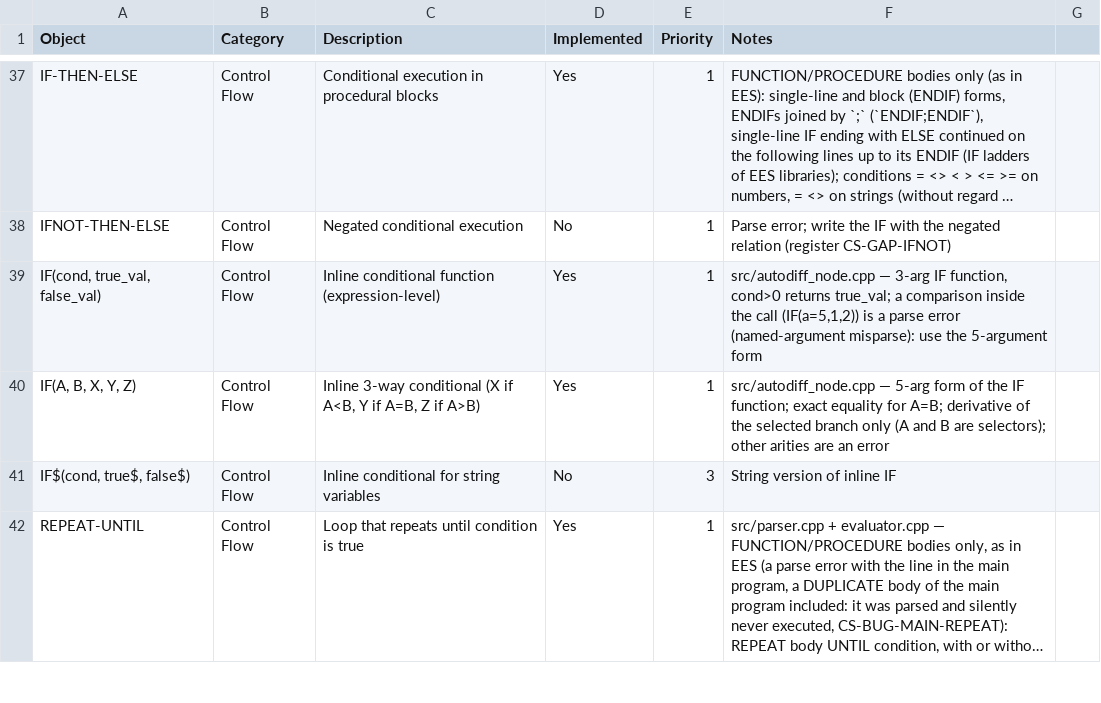
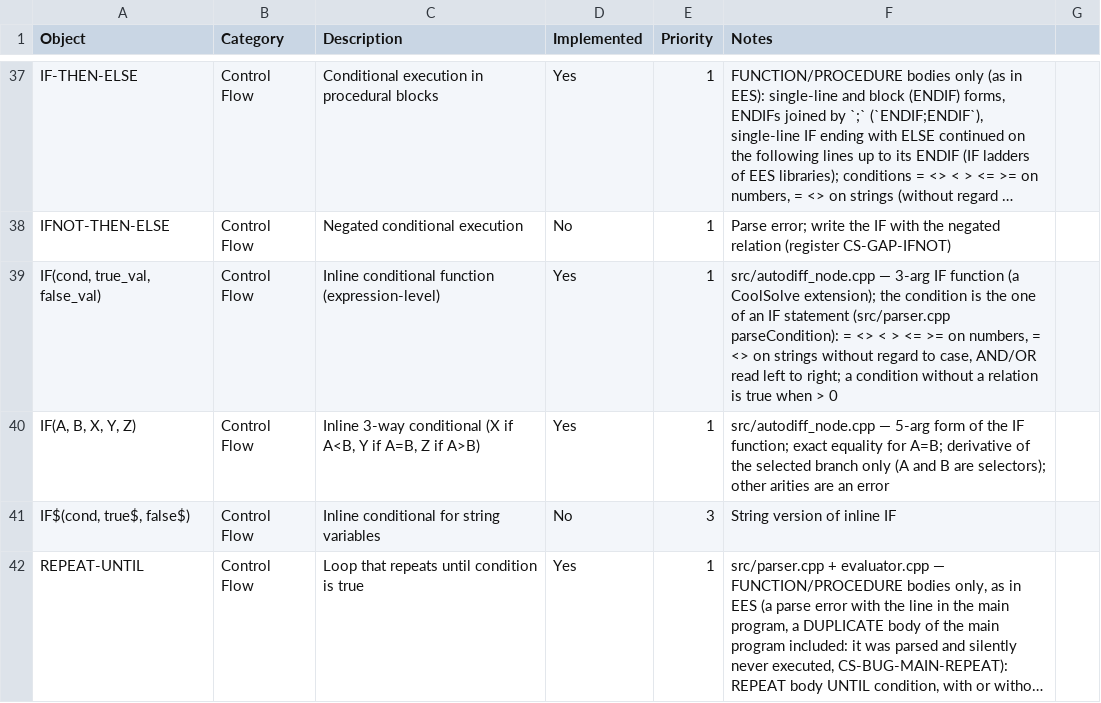
Before and after one commit to CoolProp/CoolSolve, a CSV file: docs/ees_vs_coolsolve.csv, drawn as a sheet; only a part is shown, gaps mark what is left out; long unchanged cells end in …; the diff names each change by its address in the sheet, - before the commit and + after, or states it on an @@ line.

```diff
--- a/docs/ees_vs_coolsolve.csv
+++ b/docs/ees_vs_coolsolve.csv
-F39 (Notes): …3-arg IF function, cond>0 returns true_val; a comparison inside the call (IF(a=5,1,2)) is a parse error (named-argument misparse): use the 5-argument form
+F39 (Notes): …3-arg IF function (a CoolSolve extension); the condition is the one of an IF statement (src/parser.cpp parseCondition): = <> < > <= >= on numbers, = <> on strings without regard to case, AND/OR read left to right; a condition without a relation is true when > 0
```
Also changed, not shown: 5 other files.
